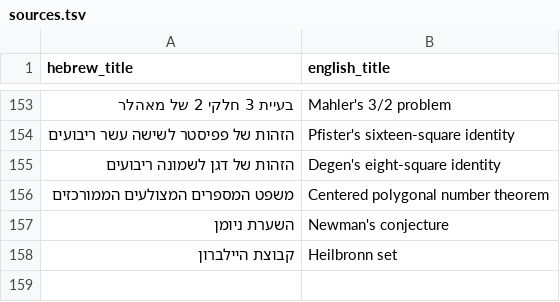
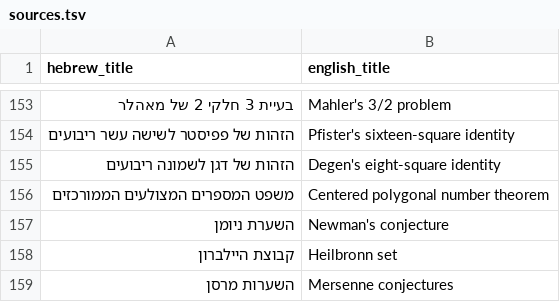
Before and after one commit to gershonavi/WIKI, a TSV file: sources.tsv, drawn as a sheet; only a part is shown, gaps mark what is left out; the diff names each change by its address in the sheet, - before the commit and + after, or states it on an @@ line.

Commit message:
Add: השערות מרסן (Mersenne conjectures)

```diff
--- a/sources.tsv
+++ b/sources.tsv
+row 159: השערות מרסן | Mersenne conjectures
```
Also changed, not shown: 6 other files.
